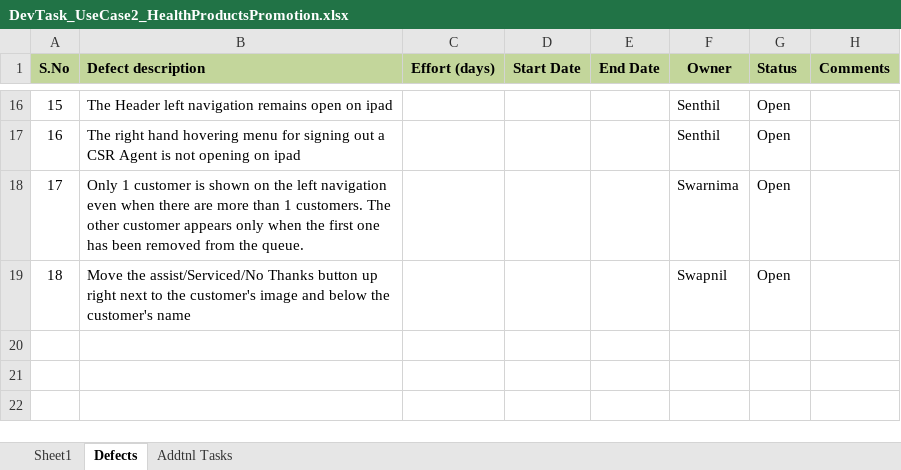
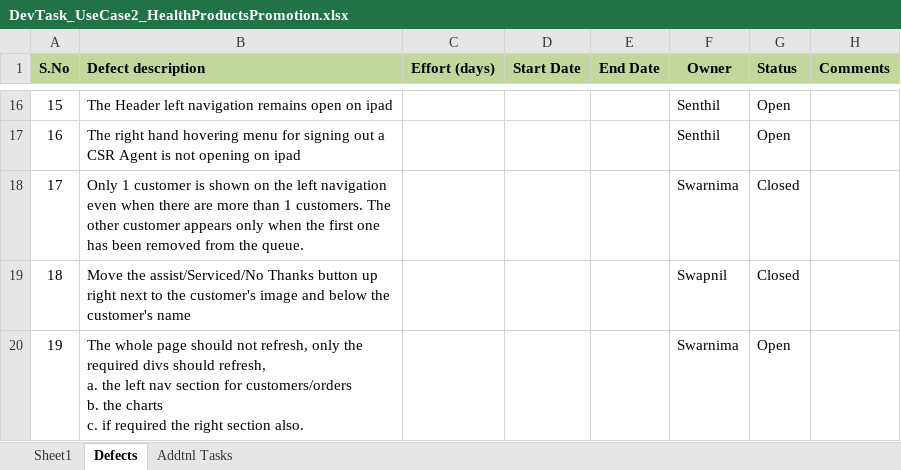
Before and after one commit to kishor-chockalingam/PRY-CC, an Excel workbook: docs/DevTask_UseCase2_HealthProductsPromotion.xlsx, sheet Defects, drawn as a sheet; only a part is shown, gaps mark what is left out; values as stored, in another font and other column widths than the file's, no borders; ↵ is a line break in a cell; the diff names each change by its address in the sheet, - before the commit and + after, or states it on an @@ line.

Commit message:
Updated status

```diff
--- a/docs/DevTask_UseCase2_HealthProductsPromotion.xlsx (sheet Defects)
+++ b/docs/DevTask_UseCase2_HealthProductsPromotion.xlsx (sheet Defects)
-G18:G19 (Status): Open
+G18:G19 (Status): Closed
+row 20: 19 | The whole page should not refresh, only the required divs should refresh, ↵ a. the left nav section for customers/orders ↵ b. the charts ↵ c. if required the right section also. |  |  |  | Swarnima | Open
```
